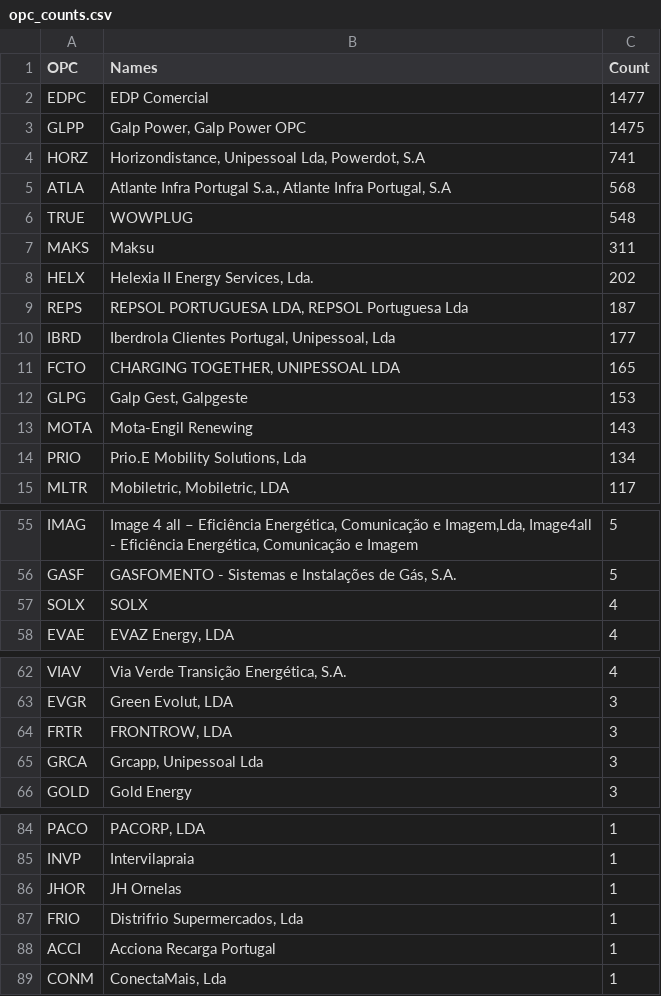
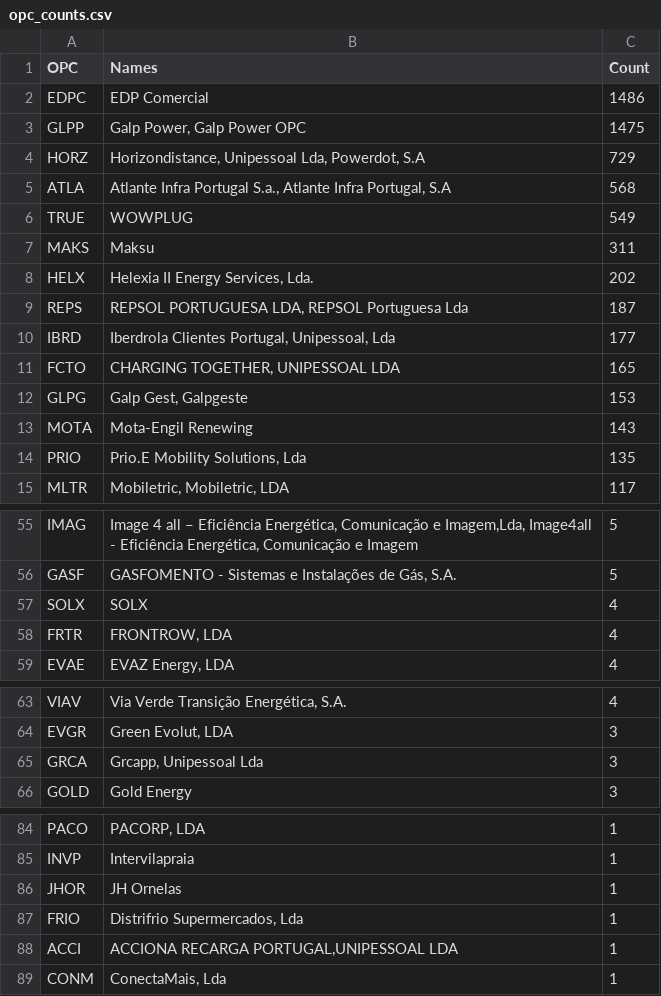
Before and after one commit to avataranedotas/get_NAP_mobie, a CSV file: opc_counts.csv, drawn as a sheet; only a part is shown, gaps mark what is left out.

```diff
--- a/opc_counts.csv
+++ b/opc_counts.csv
@@ -1,7 +1,7 @@
 OPC;Names;Count
-EDPC;EDP Comercial;1477
+EDPC;EDP Comercial;1486
 GLPP;Galp Power, Galp Power OPC;1475
-HORZ;Horizondistance, Unipessoal Lda, Powerdot, S.A;741
+HORZ;Horizondistance, Unipessoal Lda, Powerdot, S.A;729
 ATLA;Atlante Infra Portugal S.a., Atlante Infra Portugal, S.A;568
-TRUE;WOWPLUG;548
+TRUE;WOWPLUG;549
 MAKS;Maksu;311
@@ -13,3 +13,3 @@ GLPG;Galp Gest, Galpgeste;153
 MOTA;Mota-Engil Renewing;143
-PRIO;Prio.E Mobility Solutions, Lda;134
+PRIO;Prio.E Mobility Solutions, Lda;135
 MLTR;Mobiletric, Mobiletric, LDA;117
@@ -57,2 +57,3 @@ GASF;GASFOMENTO - Sistemas e Instalações de Gás, S.A.;5
 SOLX;SOLX;4
+FRTR;FRONTROW, LDA;4
 EVAE;EVAZ Energy, LDA;4
@@ -63,3 +64,2 @@ VIAV;Via Verde Transição Energética, S.A.;4
 EVGR;Green Evolut, LDA;3
-FRTR;FRONTROW, LDA;3
 GRCA;Grcapp, Unipessoal Lda;3
@@ -87,3 +87,3 @@ JHOR;JH Ornelas;1
 FRIO;Distrifrio Supermercados, Lda;1
-ACCI;Acciona Recarga Portugal;1
+ACCI;ACCIONA RECARGA PORTUGAL,UNIPESSOAL LDA;1
 CONM;ConectaMais, Lda;1
```
Also changed, not shown: opc_counts.tsv, power_table.csv, 13 other files.
